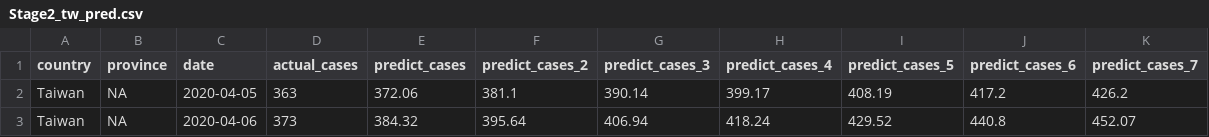
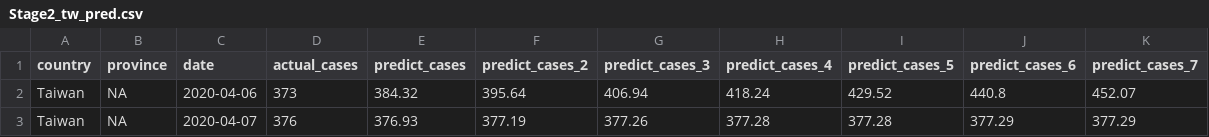
Before and after one commit to dspim/COVID-19-Forecasts, a CSV file: data/Stage2/Stage2_tw_pred.csv, drawn as a sheet.

```diff
--- a/data/Stage2/Stage2_tw_pred.csv
+++ b/data/Stage2/Stage2_tw_pred.csv
@@ -1,3 +1,3 @@
 "country","province","date","actual_cases","predict_cases","predict_cases_2","predict_cases_3","predict_cases_4","predict_cases_5","predict_cases_6","predict_cases_7"
-"Taiwan",NA,2020-04-05,363,372.06,381.1,390.14,399.17,408.19,417.2,426.2
 "Taiwan",NA,2020-04-06,373,384.32,395.64,406.94,418.24,429.52,440.8,452.07
+"Taiwan",NA,2020-04-07,376,376.93,377.19,377.26,377.28,377.28,377.29,377.29
```
Also changed, not shown: data/Stage1/Stage1_NovelCovid_worldwide.csv, data/Stage1/Stage1_Taiwan_CDC.csv, 9 other files.
